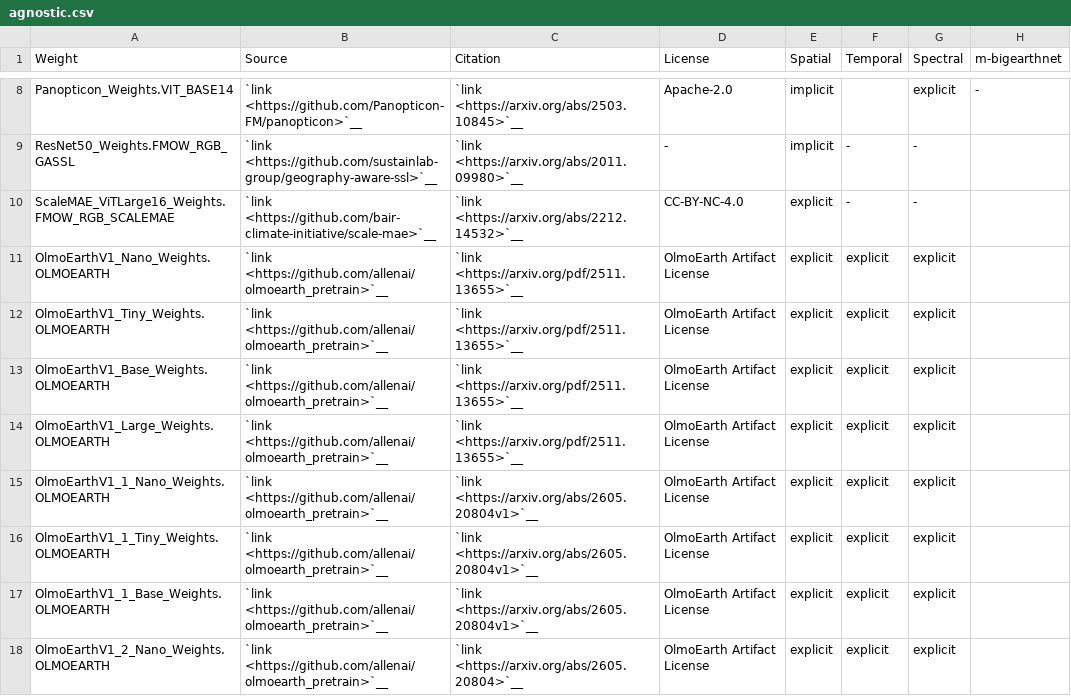
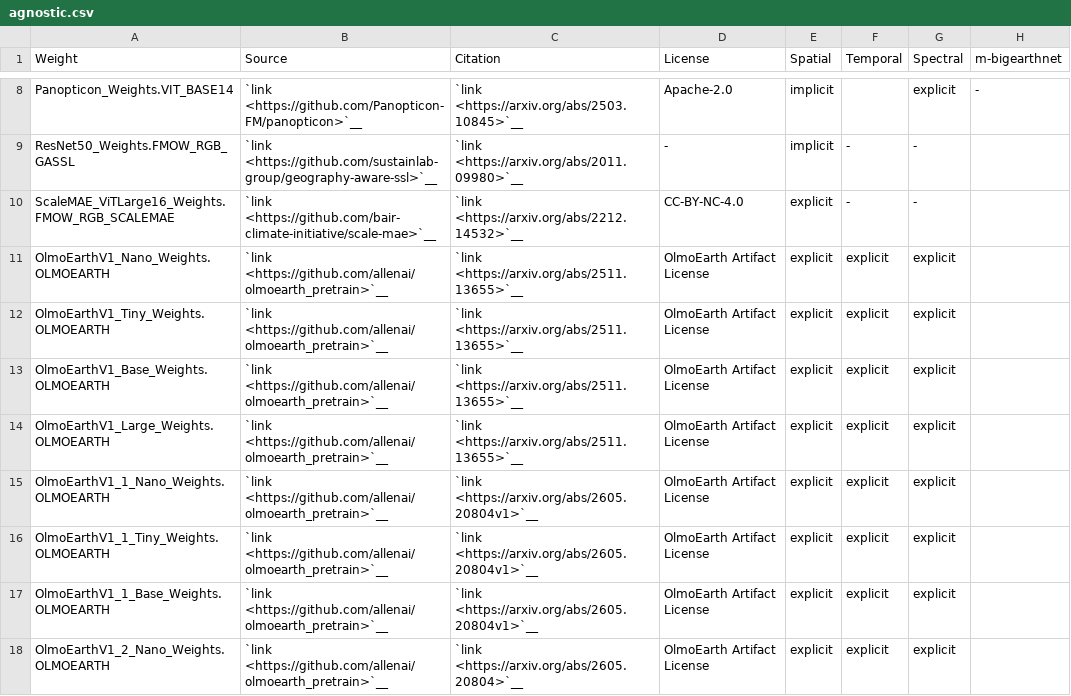
Before and after one commit to torchgeo/torchgeo, a CSV file: docs/api/weights/agnostic.csv, drawn as a sheet; only a part is shown, gaps mark what is left out; the diff names each change by its address in the sheet, - before the commit and + after, or states it on an @@ line.

```diff
--- a/docs/api/weights/agnostic.csv
+++ b/docs/api/weights/agnostic.csv
-C11:C14 (Citation): `link <https://arxiv.org/pdf/2511.13655>`__
+C11:C14 (Citation): `link <https://arxiv.org/abs/2511.13655>`__
```
Also changed, not shown: 1 other file.
